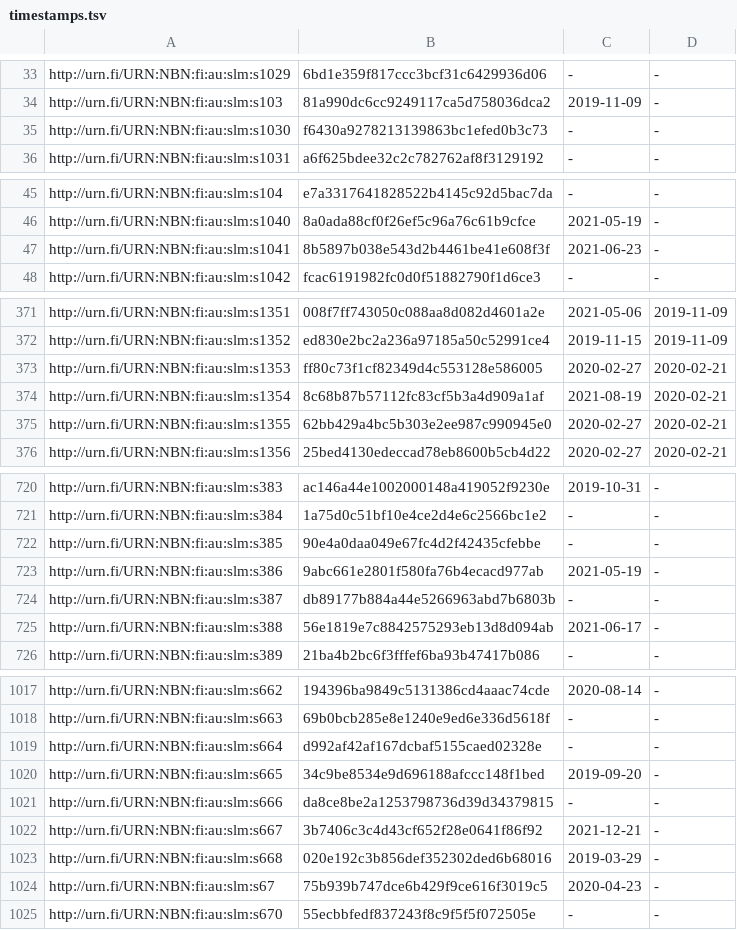
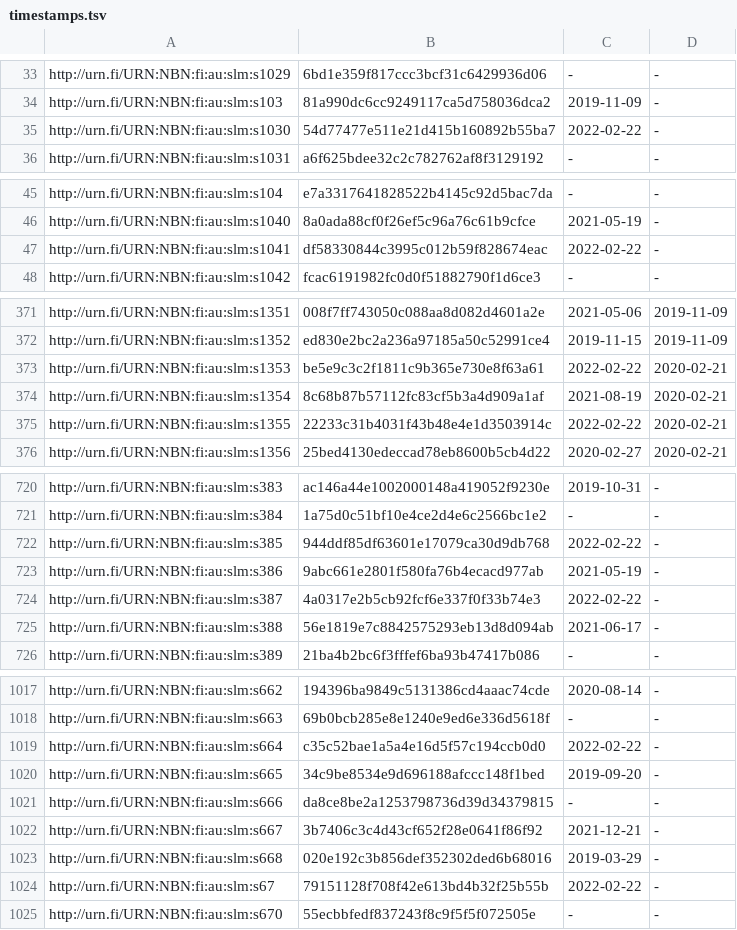
Before and after one commit to NatLibFi/Finto-data, a TSV file: vocabularies/slm/timestamps.tsv, drawn as a sheet; only a part is shown, gaps mark what is left out; the diff covers the shown part only.

```diff
--- a/vocabularies/slm/timestamps.tsv
+++ b/vocabularies/slm/timestamps.tsv
@@ -34,3 +34,3 @@ http://urn.fi/URN:NBN:fi:au:slm:s1029	6bd1e359f817ccc3bcf31c6429936d06	-	-
 http://urn.fi/URN:NBN:fi:au:slm:s103	81a990dc6cc9249117ca5d758036dca2	2019-11-09	-
-http://urn.fi/URN:NBN:fi:au:slm:s1030	f6430a9278213139863bc1efed0b3c73	-	-
+http://urn.fi/URN:NBN:fi:au:slm:s1030	54d77477e511e21d415b160892b55ba7	2022-02-22	-
 http://urn.fi/URN:NBN:fi:au:slm:s1031	a6f625bdee32c2c782762af8f3129192	-	-
@@ -46,3 +46,3 @@ http://urn.fi/URN:NBN:fi:au:slm:s104	e7a3317641828522b4145c92d5bac7da	-	-
 http://urn.fi/URN:NBN:fi:au:slm:s1040	8a0ada88cf0f26ef5c96a76c61b9cfce	2021-05-19	-
-http://urn.fi/URN:NBN:fi:au:slm:s1041	8b5897b038e543d2b4461be41e608f3f	2021-06-23	-
+http://urn.fi/URN:NBN:fi:au:slm:s1041	df58330844c3995c012b59f828674eac	2022-02-22	-
 http://urn.fi/URN:NBN:fi:au:slm:s1042	fcac6191982fc0d0f51882790f1d6ce3	-	-
@@ -372,5 +372,5 @@ http://urn.fi/URN:NBN:fi:au:slm:s1351	008f7ff743050c088aa8d082d4601a2e	2021-05-0
 http://urn.fi/URN:NBN:fi:au:slm:s1352	ed830e2bc2a236a97185a50c52991ce4	2019-11-15	2019-11-09
-http://urn.fi/URN:NBN:fi:au:slm:s1353	ff80c73f1cf82349d4c553128e586005	2020-02-27	2020-02-21
+http://urn.fi/URN:NBN:fi:au:slm:s1353	be5e9c3c2f1811c9b365e730e8f63a61	2022-02-22	2020-02-21
 http://urn.fi/URN:NBN:fi:au:slm:s1354	8c68b87b57112fc83cf5b3a4d909a1af	2021-08-19	2020-02-21
-http://urn.fi/URN:NBN:fi:au:slm:s1355	62bb429a4bc5b303e2ee987c990945e0	2020-02-27	2020-02-21
+http://urn.fi/URN:NBN:fi:au:slm:s1355	22233c31b4031f43b48e4e1d3503914c	2022-02-22	2020-02-21
 http://urn.fi/URN:NBN:fi:au:slm:s1356	25bed4130edeccad78eb8600b5cb4d22	2020-02-27	2020-02-21
@@ -721,5 +721,5 @@ http://urn.fi/URN:NBN:fi:au:slm:s383	ac146a44e1002000148a419052f9230e	2019-10-31
 http://urn.fi/URN:NBN:fi:au:slm:s384	1a75d0c51bf10e4ce2d4e6c2566bc1e2	-	-
-http://urn.fi/URN:NBN:fi:au:slm:s385	90e4a0daa049e67fc4d2f42435cfebbe	-	-
+http://urn.fi/URN:NBN:fi:au:slm:s385	944ddf85df63601e17079ca30d9db768	2022-02-22	-
 http://urn.fi/URN:NBN:fi:au:slm:s386	9abc661e2801f580fa76b4ecacd977ab	2021-05-19	-
-http://urn.fi/URN:NBN:fi:au:slm:s387	db89177b884a44e5266963abd7b6803b	-	-
+http://urn.fi/URN:NBN:fi:au:slm:s387	4a0317e2b5cb92fcf6e337f0f33b74e3	2022-02-22	-
 http://urn.fi/URN:NBN:fi:au:slm:s388	56e1819e7c8842575293eb13d8d094ab	2021-06-17	-
@@ -1018,3 +1018,3 @@ http://urn.fi/URN:NBN:fi:au:slm:s662	194396ba9849c5131386cd4aaac74cde	2020-08-14
 http://urn.fi/URN:NBN:fi:au:slm:s663	69b0bcb285e8e1240e9ed6e336d5618f	-	-
-http://urn.fi/URN:NBN:fi:au:slm:s664	d992af42af167dcbaf5155caed02328e	-	-
+http://urn.fi/URN:NBN:fi:au:slm:s664	c35c52bae1a5a4e16d5f57c194ccb0d0	2022-02-22	-
 http://urn.fi/URN:NBN:fi:au:slm:s665	34c9be8534e9d696188afccc148f1bed	2019-09-20	-
@@ -1023,3 +1023,3 @@ http://urn.fi/URN:NBN:fi:au:slm:s667	3b7406c3c4d43cf652f28e0641f86f92	2021-12-21
 http://urn.fi/URN:NBN:fi:au:slm:s668	020e192c3b856def352302ded6b68016	2019-03-29	-
-http://urn.fi/URN:NBN:fi:au:slm:s67	75b939b747dce6b429f9ce616f3019c5	2020-04-23	-
+http://urn.fi/URN:NBN:fi:au:slm:s67	79151128f708f42e613bd4b32f25b55b	2022-02-22	-
 http://urn.fi/URN:NBN:fi:au:slm:s670	55ecbbfedf837243f8c9f5f5f072505e	-	-
```
Also changed, not shown: 40 edited cells elsewhere in this file, 2 other files.
